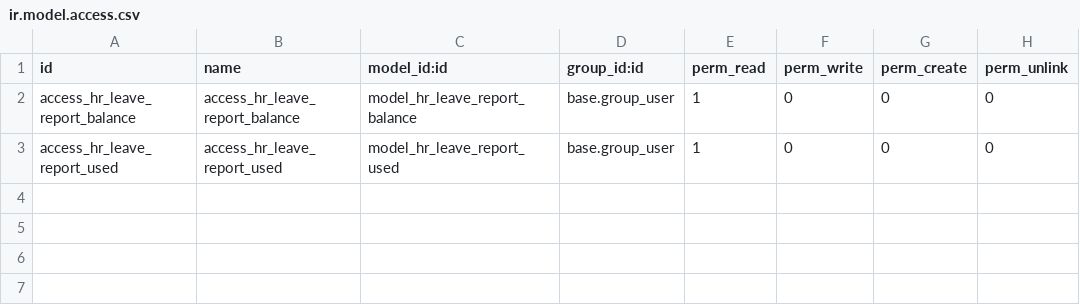
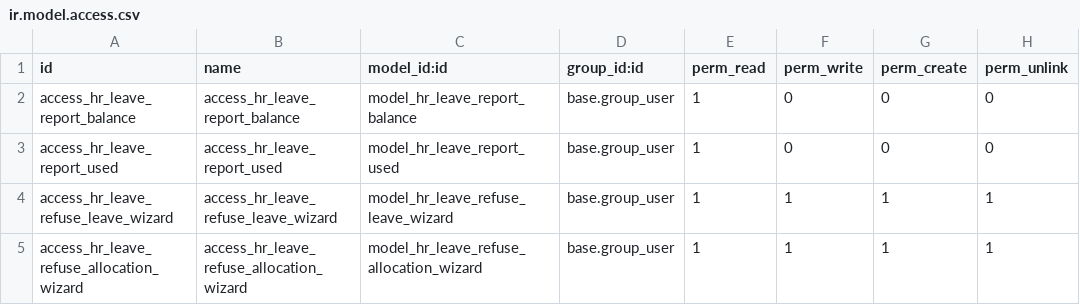
Before and after one commit to emnopal/odoo16_hr_development, a CSV file: timeoff_custom/security/ir.model.access.csv, drawn as a sheet.

Commit message:
give permission to wizard

```diff
--- a/timeoff_custom/security/ir.model.access.csv
+++ b/timeoff_custom/security/ir.model.access.csv
@@ -3 +3,3 @@ access_hr_leave_report_balance,access_hr_leave_report_balance,model_hr_leave_rep
 access_hr_leave_report_used,access_hr_leave_report_used,model_hr_leave_report_used,base.group_user,1,0,0,0
+access_hr_leave_refuse_leave_wizard,access_hr_leave_refuse_leave_wizard,model_hr_leave_refuse_leave_wizard,base.group_user,1,1,1,1
+access_hr_leave_refuse_allocation_wizard,access_hr_leave_refuse_allocation_wizard,model_hr_leave_refuse_allocation_wizard,base.group_user,1,1,1,1
```
